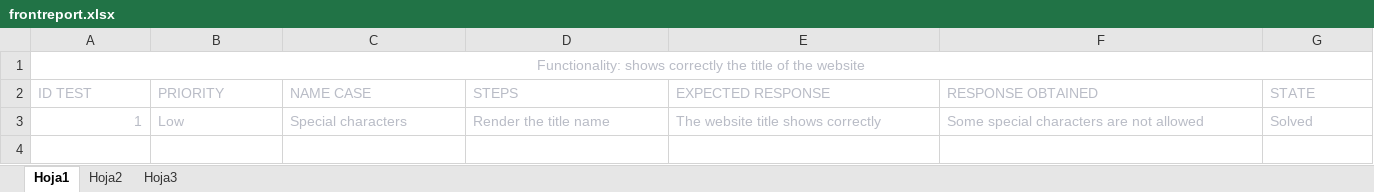
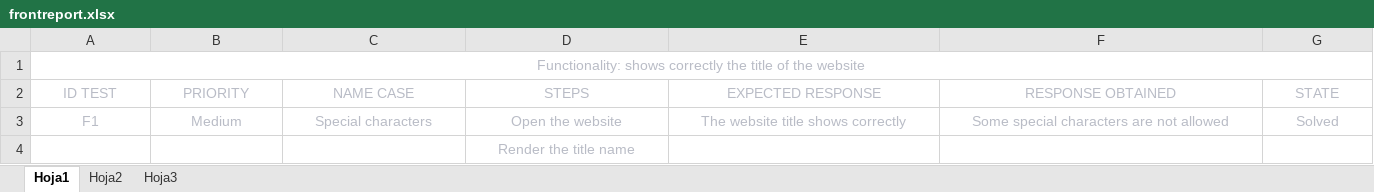
Before and after one commit to xebadevs/Coinversion, an Excel workbook: scrum/qa/frontreport.xlsx, sheet Hoja1, drawn as a sheet; values as stored, in another font and other column widths than the file's, no borders; the diff names each change by its address in the sheet, - before the commit and + after, or states it on an @@ line.

```diff
--- a/scrum/qa/frontreport.xlsx (sheet Hoja1)
+++ b/scrum/qa/frontreport.xlsx (sheet Hoja1)
-A2:G2 alignment: left
+A2:G2 alignment: center
-A3 (ID TEST): 1
+A3 (ID TEST): F1
-A3 alignment: right
+A3 alignment: center
-B3 (PRIORITY): Low
+B3 (PRIORITY): Medium
-B3:G3 alignment: left
+B3:G3 alignment: center
-D3 (STEPS): Render the title name
+D3 (STEPS): Open the website
+row 4:  |  |  | Render the title name
```
Also changed, not shown: 1 other file.
